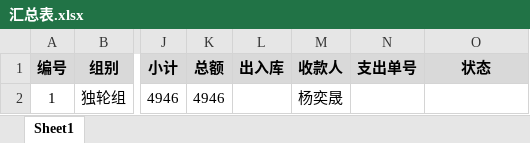
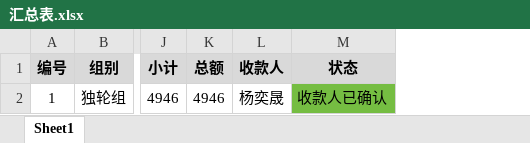
Before and after one commit to xhao79/smartcar_2024, an Excel workbook: expense/独轮组/2024-06-18/汇总表.xlsx, sheet Sheet1, drawn as a sheet; only a part is shown, gaps mark what is left out; values as stored, in another font and other column widths than the file's, no borders; conditional formats not drawn; removed rows and columns are numbered as before the commit, all else as after; the diff names each change by its address in the sheet, - before the commit and + after, or states it on an @@ line.

Commit message:
收款人已确认

```diff
--- a/expense/独轮组/2024-06-18/汇总表.xlsx (sheet Sheet1)
+++ b/expense/独轮组/2024-06-18/汇总表.xlsx (sheet Sheet1)
-column L (出入库), empty
-column N (支出单号), empty
-M2 (状态): (empty)
+M2 (状态): 收款人已确认
-M2 fill: none
+M2 fill: #75BD42
```
